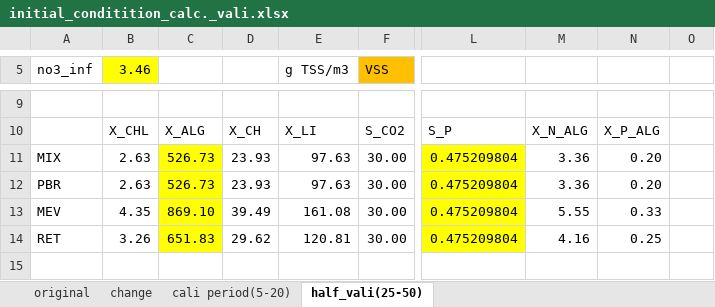
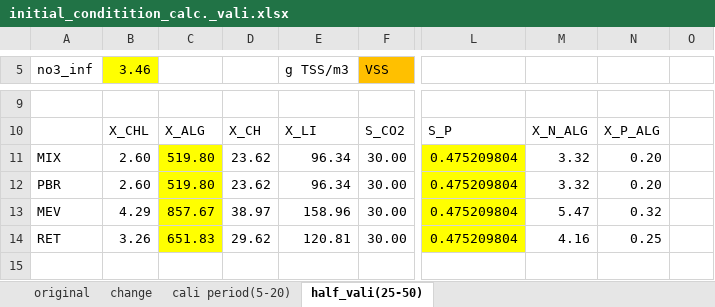
Before and after one commit to QSD-Group/EXPOsan, an Excel workbook: exposan/pm2_ecorecover/data/initial_conditition_calc._vali.xlsx, sheet half_vali(25-50), drawn as a sheet; only a part is shown, gaps mark what is left out; values as stored, in another font and other column widths than the file's, no borders; charts and pictures not drawn; the diff names each change by its address in the sheet, - before the commit and + after, or states it on an @@ line.

Commit message:
initial condition change

```diff
--- a/exposan/pm2_ecorecover/data/initial_conditition_calc._vali.xlsx (sheet half_vali(25-50))
+++ b/exposan/pm2_ecorecover/data/initial_conditition_calc._vali.xlsx (sheet half_vali(25-50))
-B11:B12 (3.46): 2.63
+B11:B12 (3.46): 2.60
-C11:C12: 526.73
+C11:C12: 519.80
-D11:D12: 23.93
+D11:D12: 23.62
-E11:E12 (g TSS/m3): 97.63
+E11:E12 (g TSS/m3): 96.34
-M11:M12: 3.36
+M11:M12: 3.32
-B13 (3.46): 4.35
+B13 (3.46): 4.29
-C13: 869.10
+C13: 857.67
-D13: 39.49
+D13: 38.97
-E13 (g TSS/m3): 161.08
+E13 (g TSS/m3): 158.96
-M13: 5.55
+M13: 5.47
-N13: 0.33
+N13: 0.32
```
Also changed, not shown: charts or pictures, exposan/pm2_ecorecover/data/initial_conditions_pm2_dynamic_influent_cali.xlsx, exposan/pm2_ecorecover/data/initial_conditions_pm2_dynamic_influent_vali.xlsx, 8 other files.
